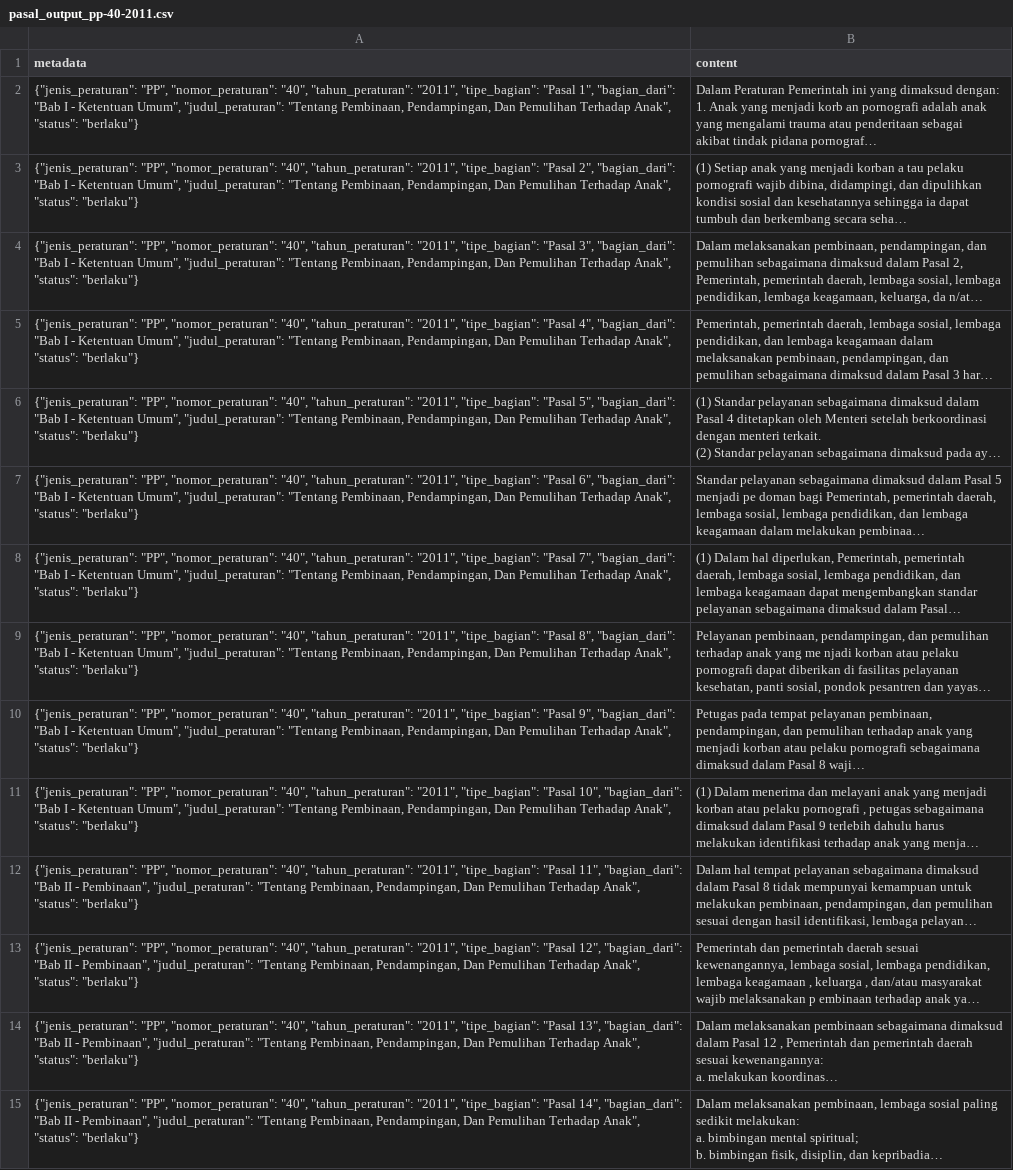
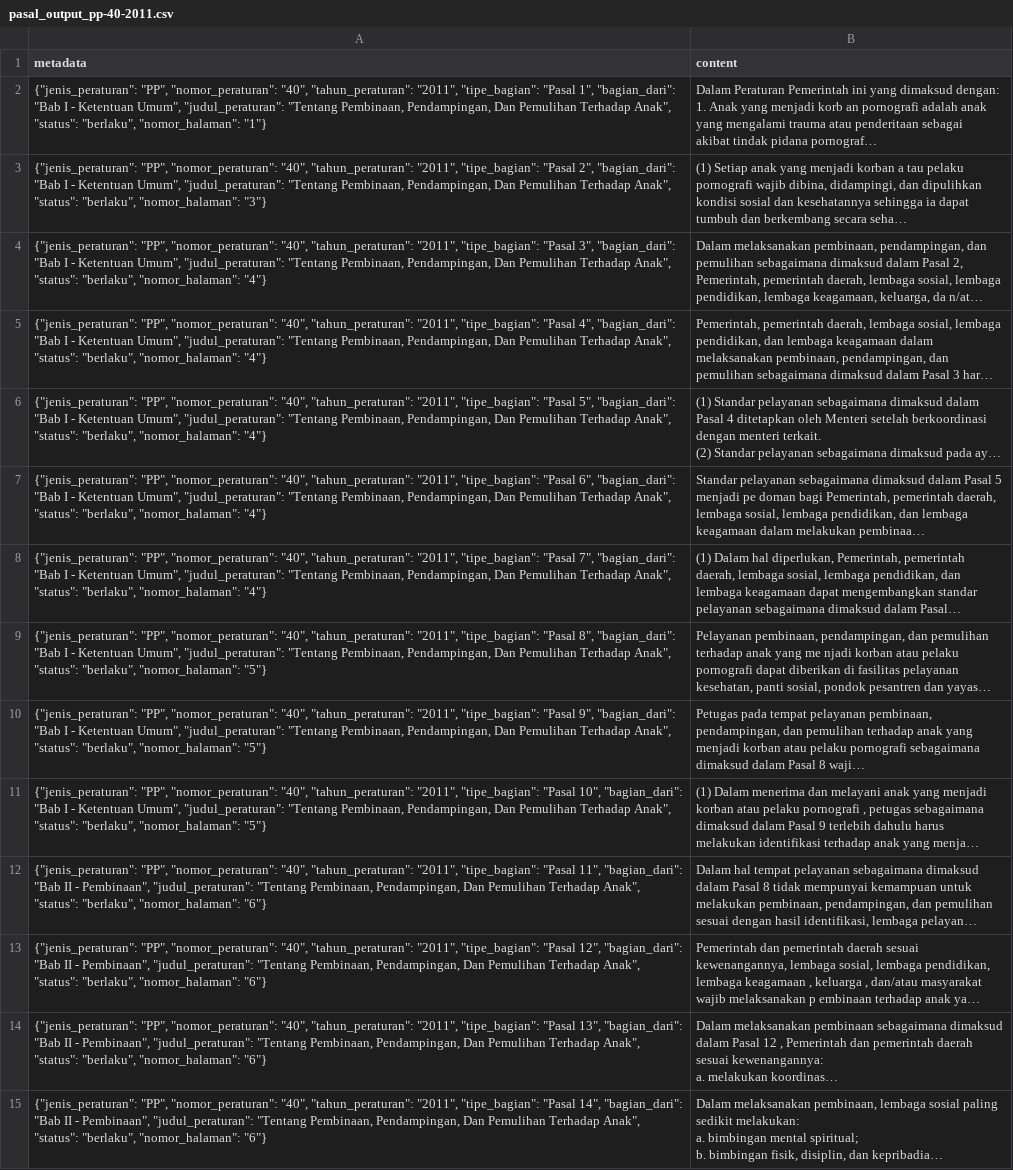
Before and after one commit to LexMedica-Chatbot/Question-Answering-RAG, a CSV file: data/processed/pasal_output_pp-40-2011.csv, drawn as a sheet; only a part is shown; long unchanged cells end in …; the diff covers the shown part only; the diff names each change by its address in the sheet, - before the commit and + after, or states it on an @@ line.

```diff
--- a/data/processed/pasal_output_pp-40-2011.csv
+++ b/data/processed/pasal_output_pp-40-2011.csv
-A2 (metadata): …Anak", "status": "berlaku"}
+A2 (metadata): …Anak", "status": "berlaku", "nomor_halaman": "1"}
-A3 (metadata): …Anak", "status": "berlaku"}
+A3 (metadata): …Anak", "status": "berlaku", "nomor_halaman": "3"}
-A4 (metadata): …Anak", "status": "berlaku"}
+A4 (metadata): …Anak", "status": "berlaku", "nomor_halaman": "4"}
-A5 (metadata): …Anak", "status": "berlaku"}
+A5 (metadata): …Anak", "status": "berlaku", "nomor_halaman": "4"}
-A6 (metadata): …Anak", "status": "berlaku"}
+A6 (metadata): …Anak", "status": "berlaku", "nomor_halaman": "4"}
-A7 (metadata): …Anak", "status": "berlaku"}
+A7 (metadata): …Anak", "status": "berlaku", "nomor_halaman": "4"}
-A8 (metadata): …Anak", "status": "berlaku"}
+A8 (metadata): …Anak", "status": "berlaku", "nomor_halaman": "4"}
-A9 (metadata): …Anak", "status": "berlaku"}
+A9 (metadata): …Anak", "status": "berlaku", "nomor_halaman": "5"}
-A10 (metadata): …Anak", "status": "berlaku"}
+A10 (metadata): …Anak", "status": "berlaku", "nomor_halaman": "5"}
-A11 (metadata): …Anak", "status": "berlaku"}
+A11 (metadata): …Anak", "status": "berlaku", "nomor_halaman": "5"}
-A12 (metadata): …Anak", "status": "berlaku"}
+A12 (metadata): …Anak", "status": "berlaku", "nomor_halaman": "6"}
-A13 (metadata): …Anak", "status": "berlaku"}
+A13 (metadata): …Anak", "status": "berlaku", "nomor_halaman": "6"}
-A14 (metadata): …Anak", "status": "berlaku"}
+A14 (metadata): …Anak", "status": "berlaku", "nomor_halaman": "6"}
-A15 (metadata): …Anak", "status": "berlaku"}
+A15 (metadata): …Anak", "status": "berlaku", "nomor_halaman": "6"}
```
Also changed, not shown: 31 edited cells elsewhere in this file, data/processed/pasal_output_pp-17-2015.csv, data/processed/pasal_output_pp-27-2002.csv, 11 other files.
